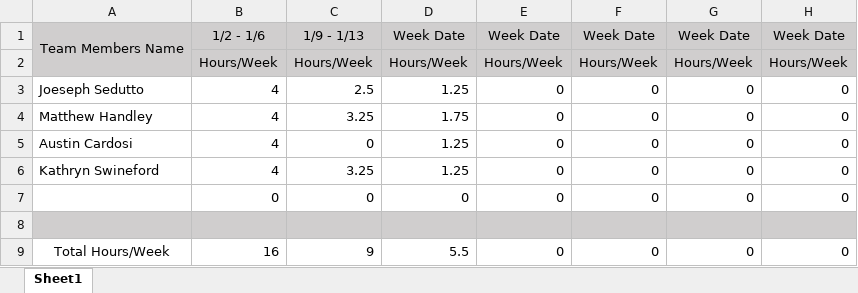
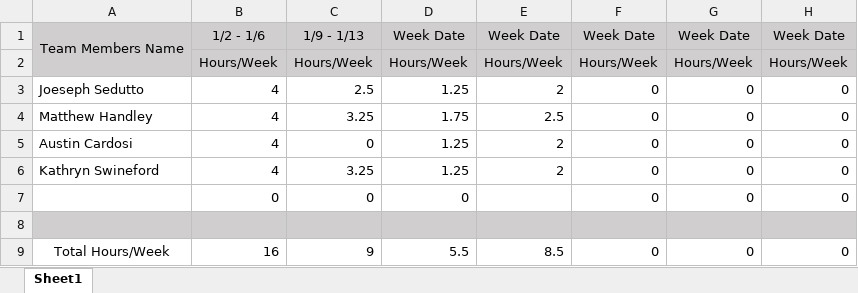
Before and after one commit to KenwoodFox/EG-310-InvertedPendulum, an Excel workbook: Team Files/Hours Worked/Pendulum Team Hours Worked.xlsx, sheet Sheet1, drawn as a sheet; only a part is shown; values as stored, in another font and other column widths than the file's, no borders; the diff names each change by its address in the sheet, - before the commit and + after, or states it on an @@ line.

Commit message:
Add PDP Draft and Updated Hours Worked

```diff
--- a/Team Files/Hours Worked/Pendulum Team Hours Worked.xlsx (sheet Sheet1)
+++ b/Team Files/Hours Worked/Pendulum Team Hours Worked.xlsx (sheet Sheet1)
-E3: 0
+E3: 2
-E4: 0
+E4: 2.5
-E5:E6: 0
+E5:E6: 2
-E7: 0
+E7: (empty)
-E9: 0
+E9: 8.5
```
Also changed, not shown: 1 other file.
